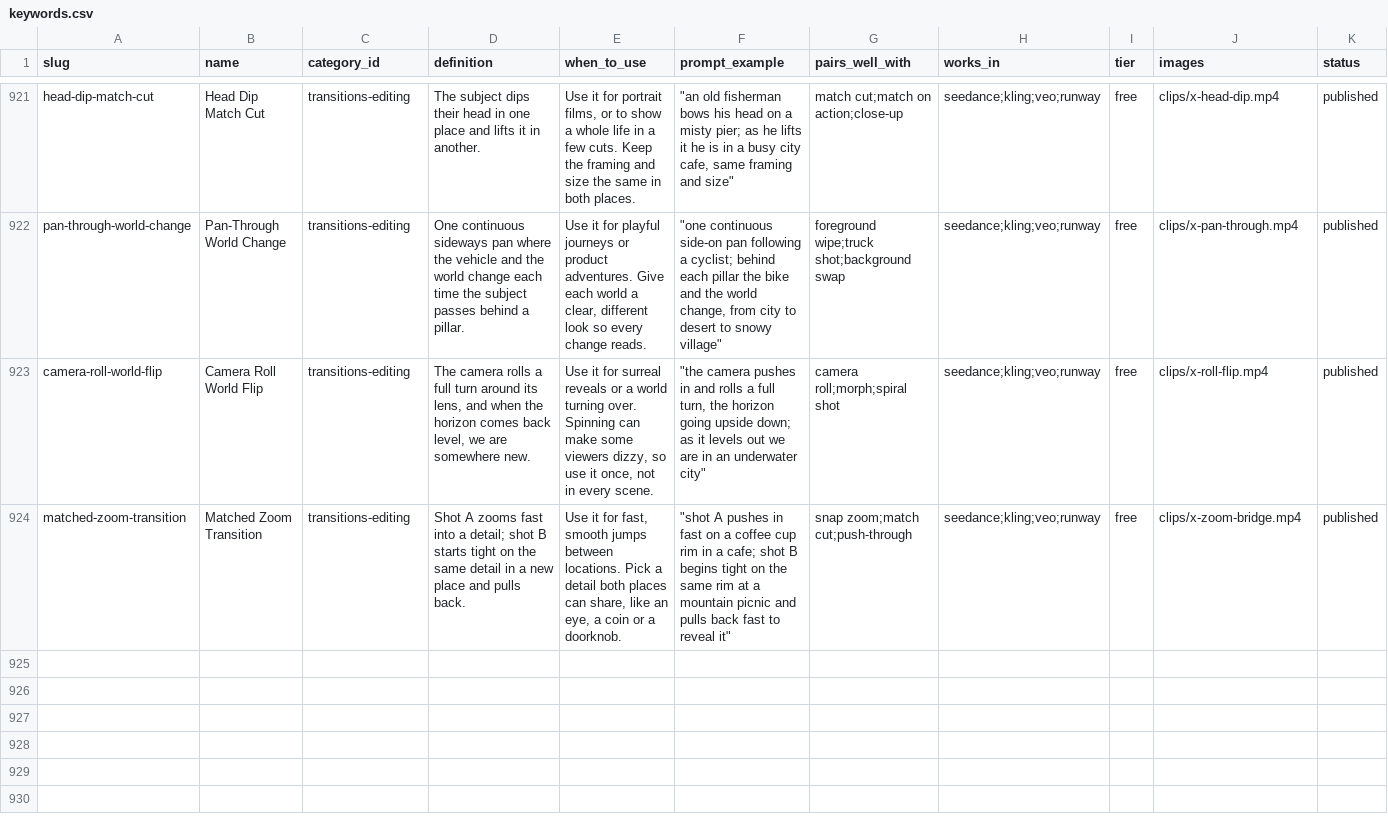
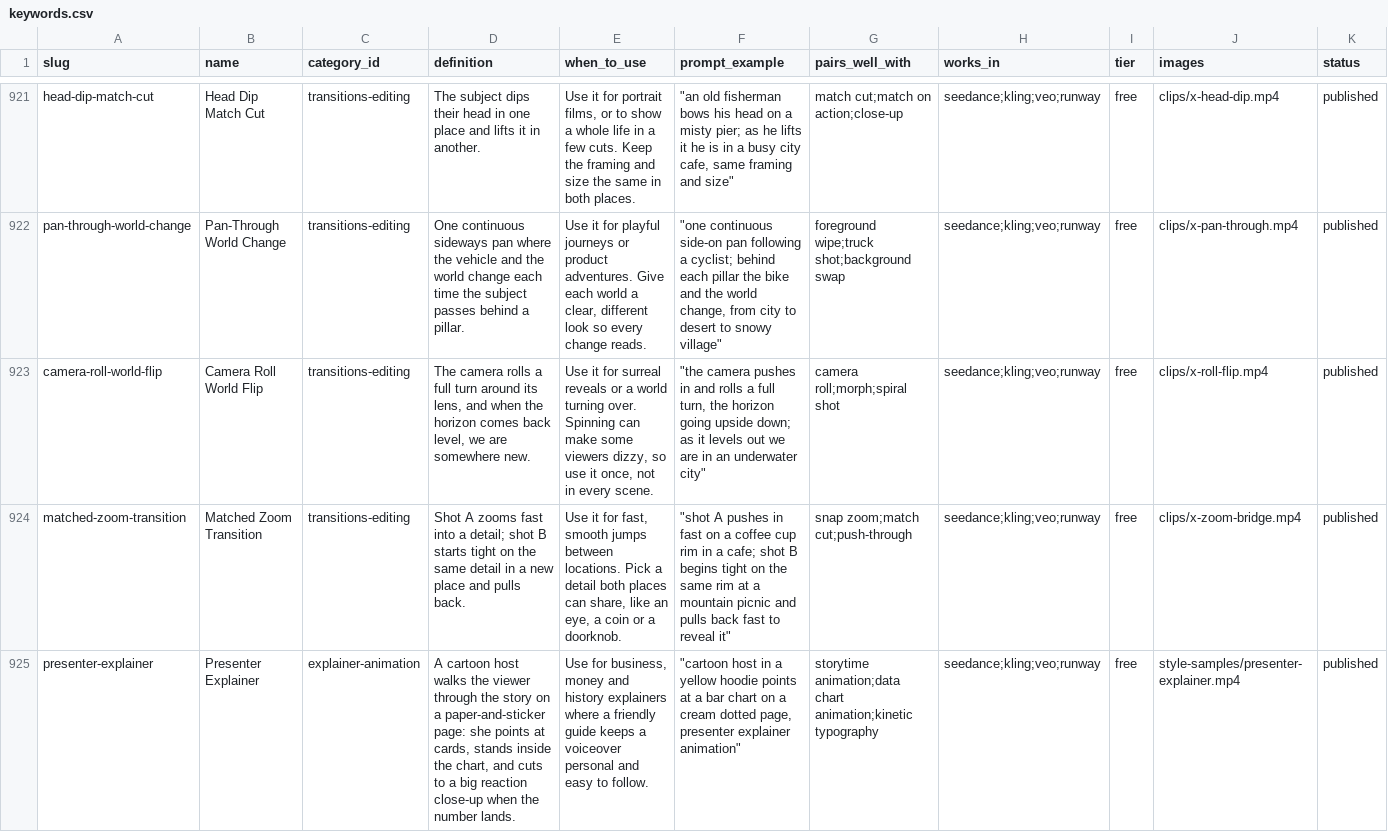
Before and after one commit to Cyanjb/aiswlibrary, a CSV file: data/keywords.csv, drawn as a sheet; only a part is shown, gaps mark what is left out; rows hold the shown columns only; the diff names each change by its address in the sheet, - before the commit and + after, or states it on an @@ line.

```diff
--- a/data/keywords.csv
+++ b/data/keywords.csv
+row 925: presenter-explainer | Presenter Explainer | explainer-animation | A cartoon host walks the viewer through the story on a paper-and-sticker page: she points at cards, stands inside the chart, and cuts to a big reaction close-up when the number lands. | Use for business, money and history explainers where a friendly guide keeps a voiceover personal and easy to follow. | "cartoon host in a yellow hoodie points at a bar chart on a cream dotted page, presenter explainer animation" | storytime animation;data chart animation;kinetic typography | seedance;kling;veo;runway | free | style-samples/presenter-explainer.mp4 | published
```
Also changed, not shown: 9 other files.
